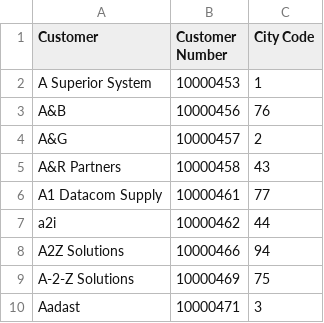
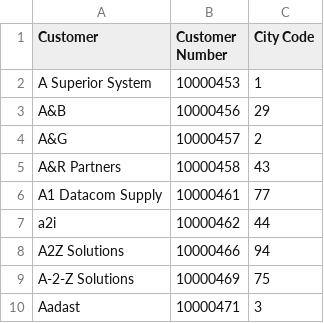
Before and after one commit to Haribiddacdw/ecommerce_data, a CSV file: Customers.csv, drawn as a sheet; only a part is shown.

Commit message:
Update Customers.csv

```diff
--- a/Customers.csv
+++ b/Customers.csv
@@ -2,3 +2,3 @@
 A Superior System,10000453,1
-A&B,10000456,76
+A&B,10000456,29
 A&G,10000457,2
```
